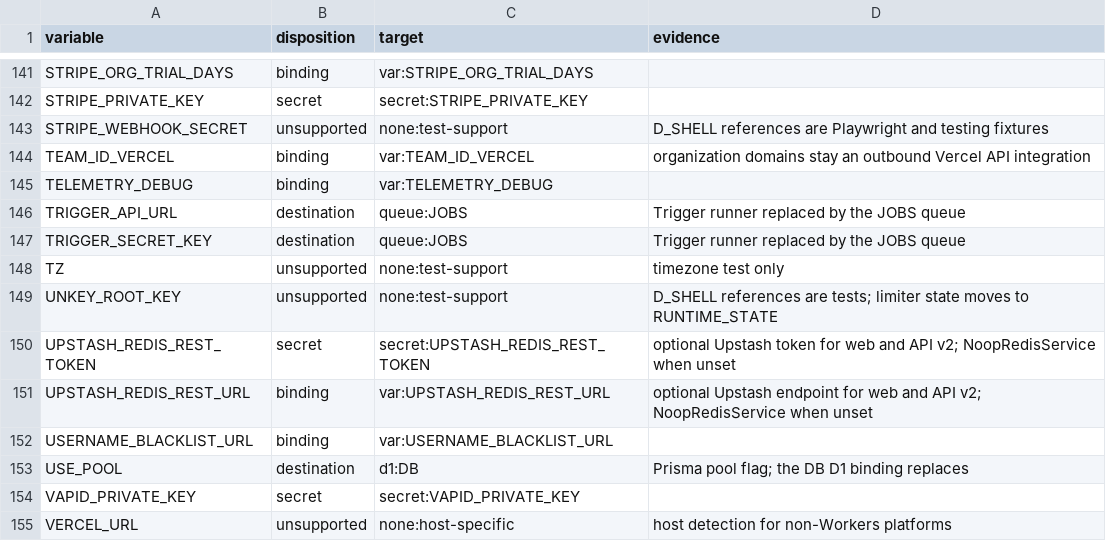
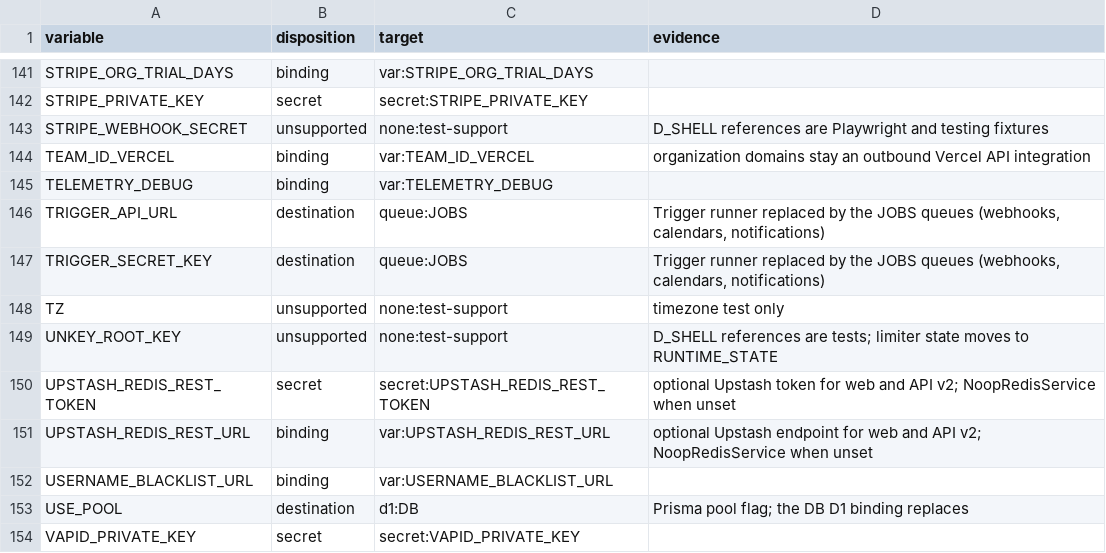
Before and after one commit to ralphbibera/cal.flare, a TSV file: docs/porting/inventory/config-bindings.tsv, drawn as a sheet; only a part is shown, gaps mark what is left out; the shorter side is filled out with more unchanged rows.

Commit message:
refactor(jobs): drive queue runs from the transport message

```diff
--- a/docs/porting/inventory/config-bindings.tsv
+++ b/docs/porting/inventory/config-bindings.tsv
@@ -145,4 +145,4 @@ TEAM_ID_VERCEL	binding	var:TEAM_ID_VERCEL	organization domains stay an outbound
 TELEMETRY_DEBUG	binding	var:TELEMETRY_DEBUG	
-TRIGGER_API_URL	destination	queue:JOBS	Trigger runner replaced by the JOBS queue
-TRIGGER_SECRET_KEY	destination	queue:JOBS	Trigger runner replaced by the JOBS queue
+TRIGGER_API_URL	destination	queue:JOBS	Trigger runner replaced by the JOBS queues (webhooks, calendars, notifications)
+TRIGGER_SECRET_KEY	destination	queue:JOBS	Trigger runner replaced by the JOBS queues (webhooks, calendars, notifications)
 TZ	unsupported	none:test-support	timezone test only
```
Also changed, not shown: 20 other files.
